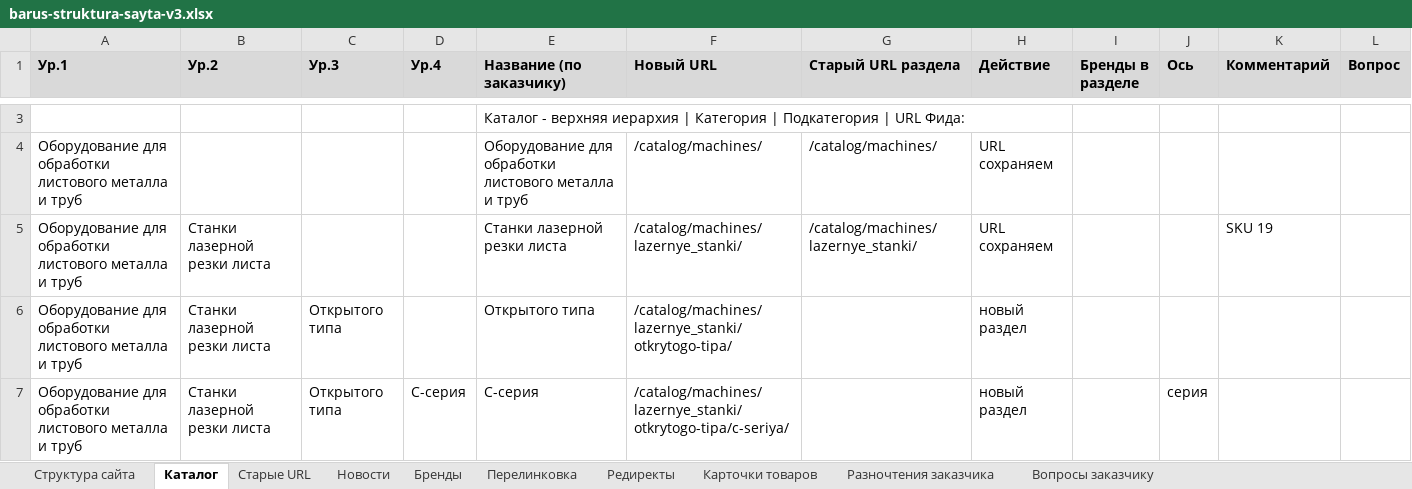
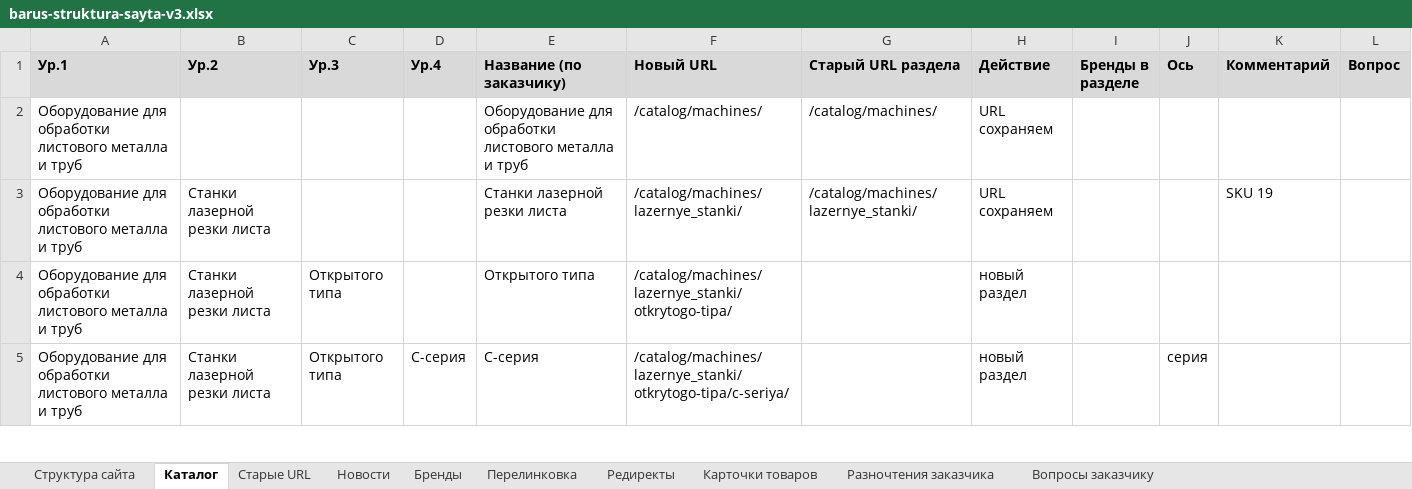
Before and after one commit to rodrigesdmitriy-ux/barus-meeting-0908, an Excel workbook: structure-v3/barus-struktura-sayta-v3.xlsx, sheet Каталог, drawn as a sheet; only a part is shown, gaps mark what is left out; values as stored, in another font and other column widths than the file's, no borders; the diff covers the shown part only; the diff names each change by its address in the sheet, - before the commit and + after, or states it on an @@ line.

```diff
--- a/structure-v3/barus-struktura-sayta-v3.xlsx (sheet Каталог)
+++ b/structure-v3/barus-struktura-sayta-v3.xlsx (sheet Каталог)
-row 3:  |  |  |  | Каталог - верхняя иерархия | Категория | Подкатегория | URL Фида:
```
Also changed, not shown: 5 removed rows elsewhere in this sheet, 4 other files.
